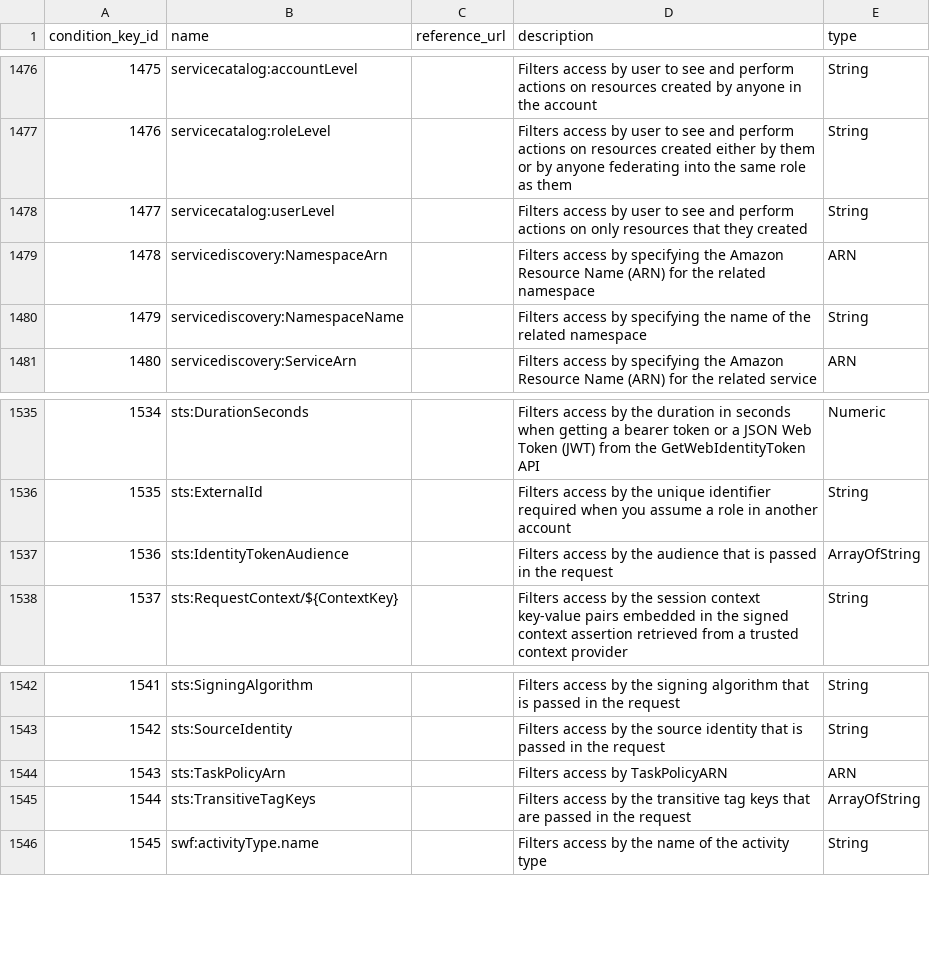
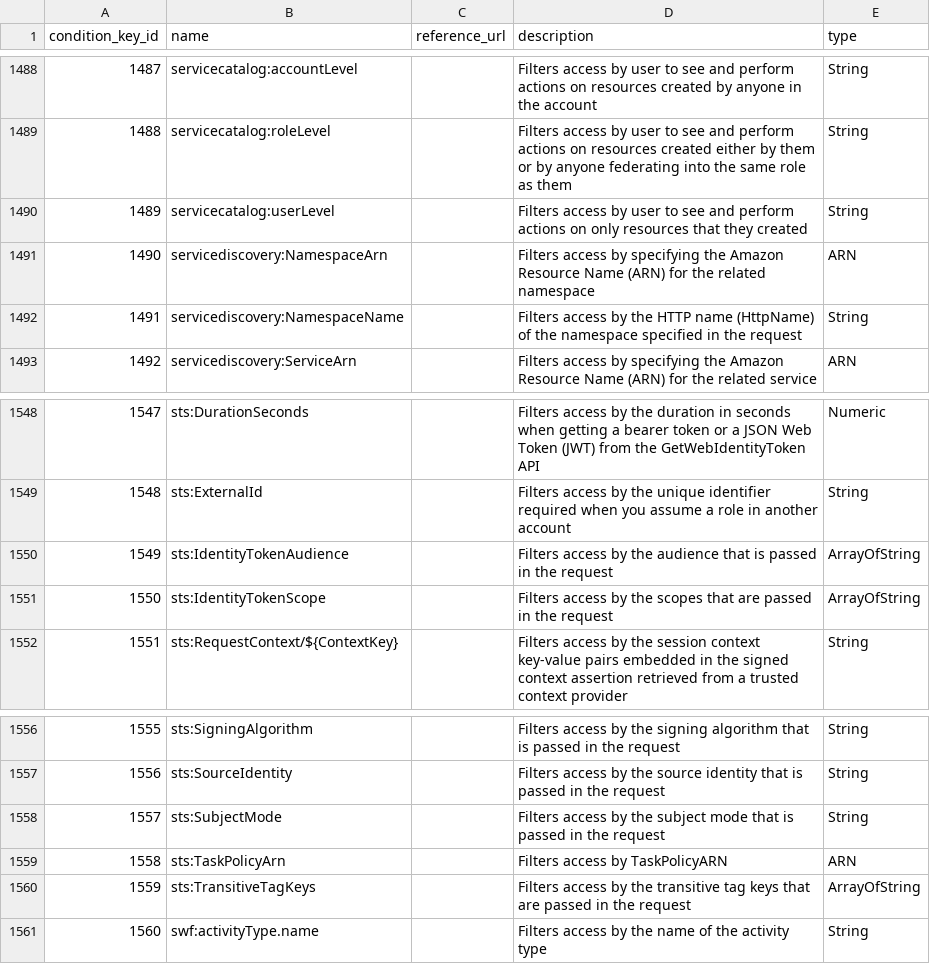
Before and after one commit to tobilg/aws-iam-data, a CSV file: data/csv/aws_condition_keys.csv, drawn as a sheet; only a part is shown, gaps mark what is left out; addresses are those after the commit; the diff covers the shown part only; the diff names each change by its address in the sheet, - before the commit and + after, or states it on an @@ line.

```diff
--- a/data/csv/aws_condition_keys.csv
+++ b/data/csv/aws_condition_keys.csv
@@ column A (condition_key_id) renumbered from row 438 down @@
-D1492 (description): …access by specifying the name of the related namespace
+D1492 (description): …access by the HTTP name (HttpName) of the namespace specified in the request
+row 1551: 1550 | sts:IdentityTokenScope |  | Filters access by the scopes that are passed in the request | ArrayOfString
+row 1558: 1557 | sts:SubjectMode |  | Filters access by the subject mode that is passed in the request | String
```
Also changed, not shown: 13 added rows and 2 edited cells elsewhere in this file, data/csv/aws_actions_dependant_actions.csv, data/csv/aws_actions_resource_types.csv, 22 other files.
